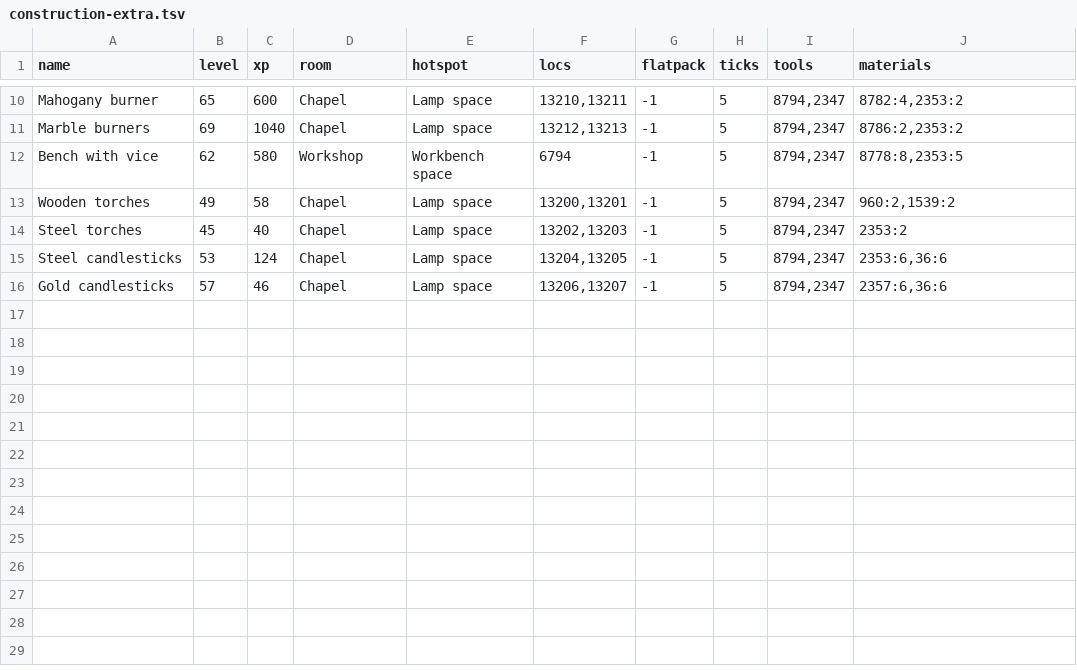
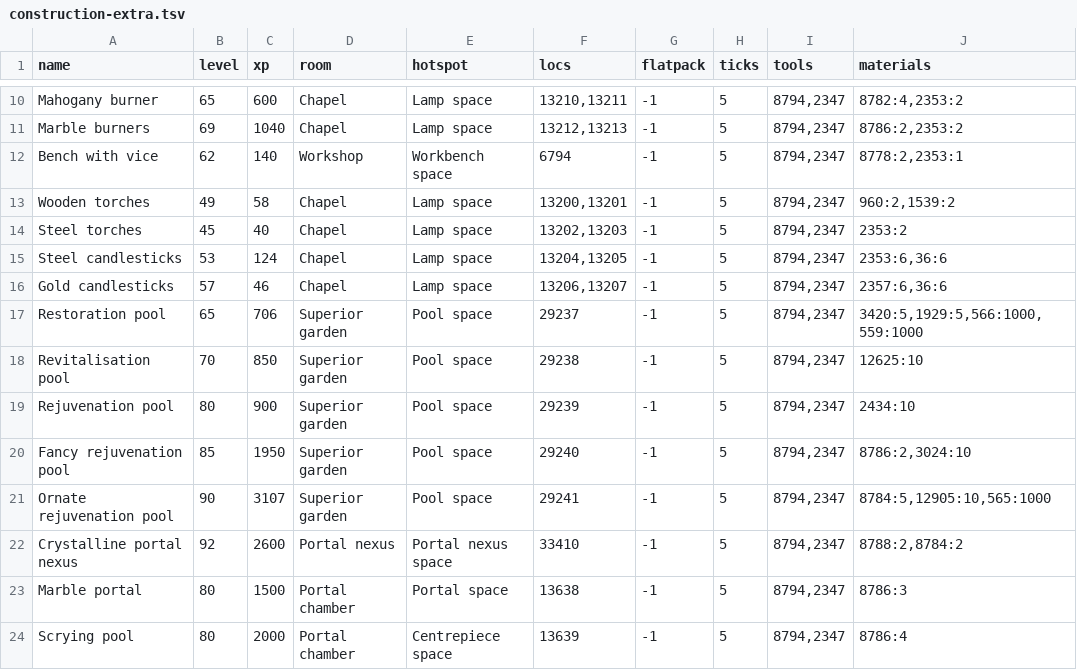
Before and after one commit to b8py79hjfp-boop/osrs-ps, a TSV file: content/skills/src/main/resources/tp/content/skills/construction-extra.tsv, drawn as a sheet; only a part is shown, gaps mark what is left out.

```diff
--- a/content/skills/src/main/resources/tp/content/skills/construction-extra.tsv
+++ b/content/skills/src/main/resources/tp/content/skills/construction-extra.tsv
@@ -11,3 +11,3 @@ Mahogany burner	65	600	Chapel	Lamp space	13210,13211	-1	5	8794,2347	8782:4,2353:
 Marble burners	69	1040	Chapel	Lamp space	13212,13213	-1	5	8794,2347	8786:2,2353:2
-Bench with vice	62	580	Workshop	Workbench space	6794	-1	5	8794,2347	8778:8,2353:5
+Bench with vice	62	140	Workshop	Workbench space	6794	-1	5	8794,2347	8778:2,2353:1
 Wooden torches	49	58	Chapel	Lamp space	13200,13201	-1	5	8794,2347	960:2,1539:2
@@ -16 +16,9 @@ Steel candlesticks	53	124	Chapel	Lamp space	13204,13205	-1	5	8794,2347	2353:6,36
 Gold candlesticks	57	46	Chapel	Lamp space	13206,13207	-1	5	8794,2347	2357:6,36:6
+Restoration pool	65	706	Superior garden	Pool space	29237	-1	5	8794,2347	3420:5,1929:5,566:1000,559:1000
+Revitalisation pool	70	850	Superior garden	Pool space	29238	-1	5	8794,2347	12625:10
+Rejuvenation pool	80	900	Superior garden	Pool space	29239	-1	5	8794,2347	2434:10
+Fancy rejuvenation pool	85	1950	Superior garden	Pool space	29240	-1	5	8794,2347	8786:2,3024:10
+Ornate rejuvenation pool	90	3107	Superior garden	Pool space	29241	-1	5	8794,2347	8784:5,12905:10,565:1000
+Crystalline portal nexus	92	2600	Portal nexus	Portal nexus space	33410	-1	5	8794,2347	8788:2,8784:2
+Marble portal	80	1500	Portal chamber	Portal space	13638	-1	5	8794,2347	8786:3
+Scrying pool	80	2000	Portal chamber	Centrepiece space	13639	-1	5	8794,2347	8786:4
```
Also changed, not shown: 17 other files.
